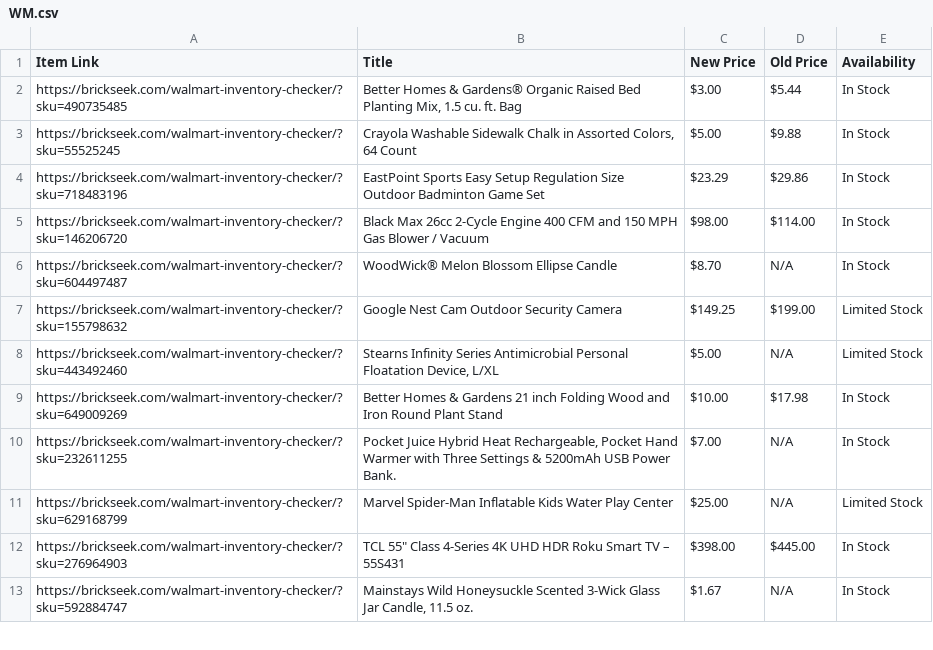
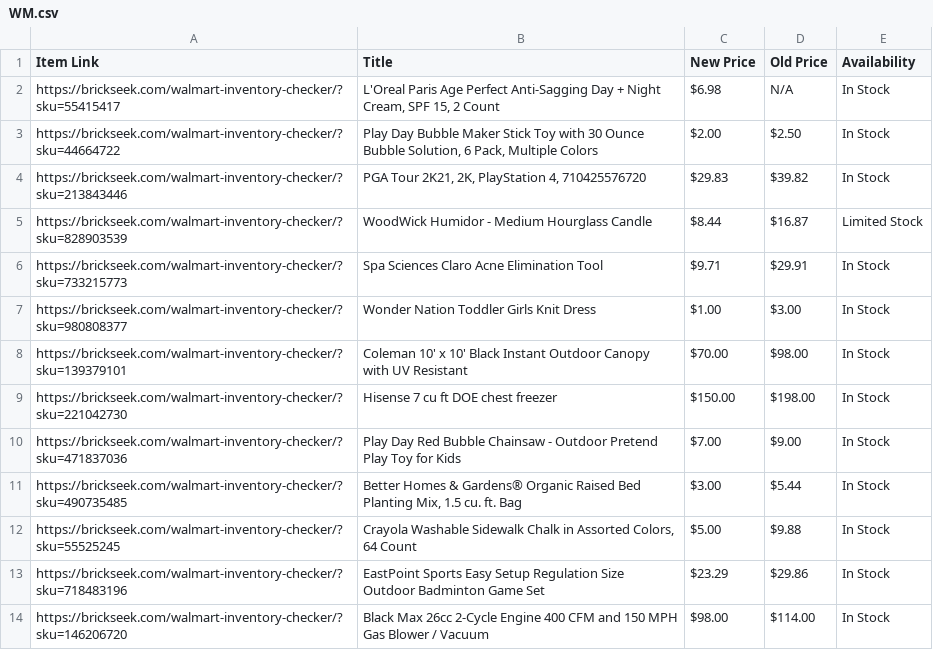
Before and after one commit to Professor42/brickseek, a CSV file: WM.csv, drawn as a sheet; only a part is shown; the shorter side is filled out with more unchanged rows; the diff covers the shown part only.

```diff
--- a/WM.csv
+++ b/WM.csv
@@ -1,2 +1,11 @@
 Item Link,Title,New Price,Old Price,Availability
+https://brickseek.com/walmart-inventory-checker/?sku=55415417,"L'Oreal Paris Age Perfect Anti-Sagging Day + Night Cream, SPF 15, 2 Count",$6.98,N/A,In Stock
+https://brickseek.com/walmart-inventory-checker/?sku=44664722,"Play Day Bubble Maker Stick Toy with 30 Ounce Bubble Solution, 6 Pack, Multiple Colors",$2.00,$2.50,In Stock
+https://brickseek.com/walmart-inventory-checker/?sku=213843446,"PGA Tour 2K21, 2K, PlayStation 4, 710425576720",$29.83,$39.82,In Stock
+https://brickseek.com/walmart-inventory-checker/?sku=828903539,WoodWick Humidor - Medium Hourglass Candle,$8.44,$16.87,Limited Stock
+https://brickseek.com/walmart-inventory-checker/?sku=733215773,Spa Sciences Claro Acne Elimination Tool,$9.71,$29.91,In Stock
+https://brickseek.com/walmart-inventory-checker/?sku=980808377,Wonder Nation Toddler Girls Knit Dress,$1.00,$3.00,In Stock
+https://brickseek.com/walmart-inventory-checker/?sku=139379101,Coleman 10' x 10' Black Instant Outdoor Canopy with UV Resistant,$70.00,$98.00,In Stock
+https://brickseek.com/walmart-inventory-checker/?sku=221042730,Hisense 7 cu ft DOE chest freezer,$150.00,$198.00,In Stock
+https://brickseek.com/walmart-inventory-checker/?sku=471837036,Play Day Red Bubble Chainsaw - Outdoor Pretend Play Toy for Kids,$7.00,$9.00,In Stock
 https://brickseek.com/walmart-inventory-checker/?sku=490735485,"Better Homes & Gardens® Organic Raised Bed Planting Mix, 1.5 cu. ft. Bag",$3.00,$5.44,In Stock
```
Also changed, not shown: 2 added rows and 15 removed rows elsewhere in this file.
